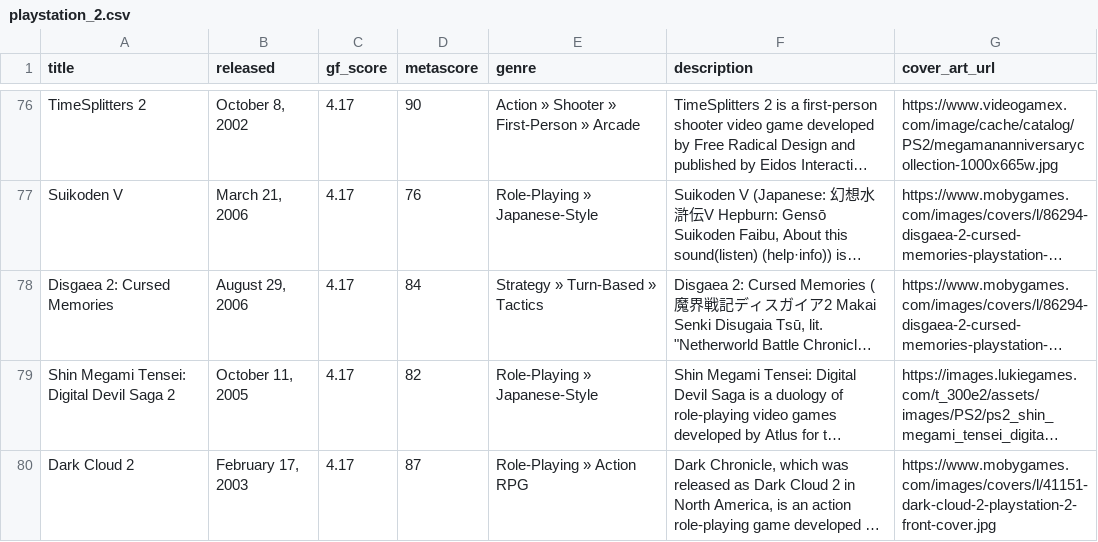
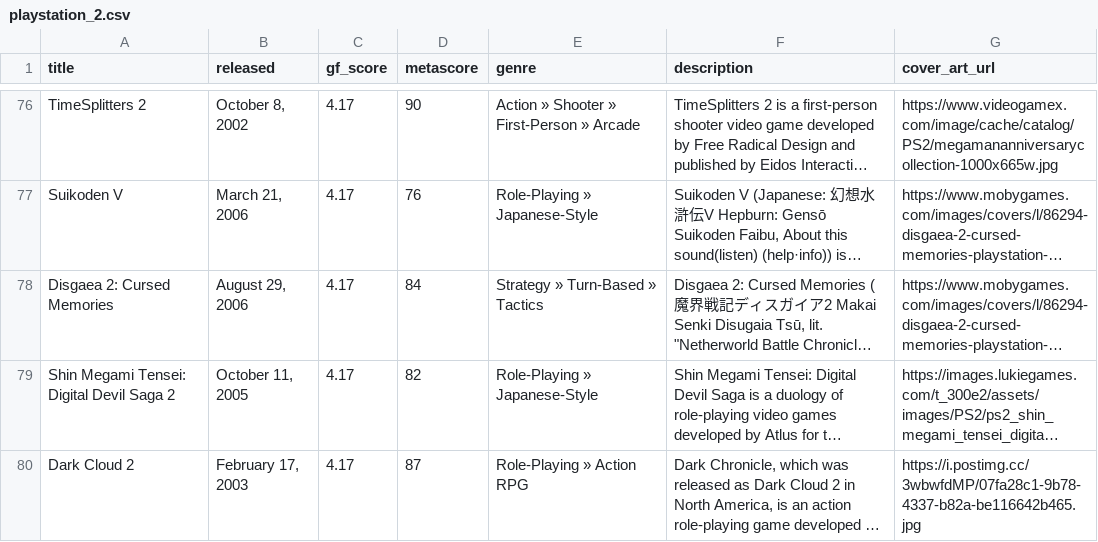
Before and after one commit to karlforshaw/opengamedb, a CSV file: playstation_2.csv, drawn as a sheet; only a part is shown, gaps mark what is left out; long unchanged cells end in …; the diff covers the shown part only; the diff names each change by its address in the sheet, - before the commit and + after, or states it on an @@ line.

Commit message:
PS2 covers
Signed-off-by: Karl Forshaw <karlforshaw@gmail.com>

```diff
--- a/playstation_2.csv
+++ b/playstation_2.csv
-G80 (cover_art_url): https://www.mobygames.com/images/covers/l/41151-dark-cloud-2-playstation-2-front-cover.jpg
+G80 (cover_art_url): https://i.postimg.cc/3wbwfdMP/07fa28c1-9b78-4337-b82a-be116642b465.jpg
```
Also changed, not shown: 41 edited cells elsewhere in this file.
